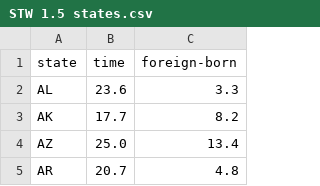
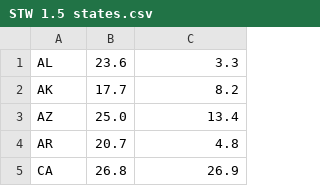
Before and after one commit to jhartfo/pyret, a CSV file: bootstrap-statistics/STW/STW 1.5 states.csv, drawn as a sheet; only a part is shown; the shorter side is filled out with more unchanged rows; the diff names each change by its address in the sheet, - before the commit and + after, or states it on an @@ line.

Commit message:
Remove header from STW 1.5 states.csv

```diff
--- a/bootstrap-statistics/STW/STW 1.5 states.csv
+++ b/bootstrap-statistics/STW/STW 1.5 states.csv
-row 1: state | time | foreign-born
```
